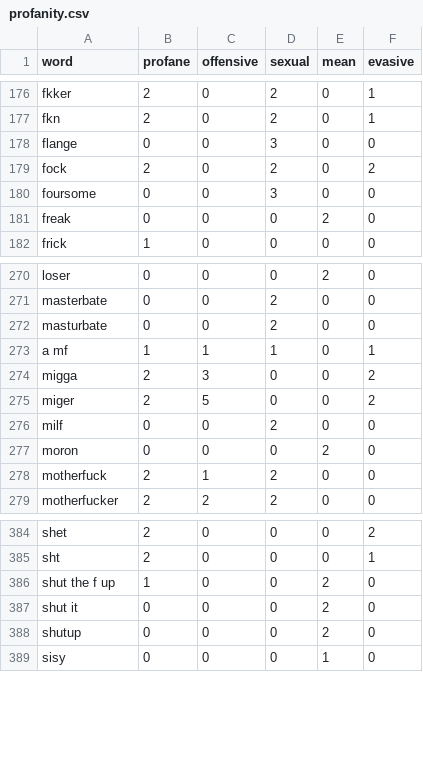
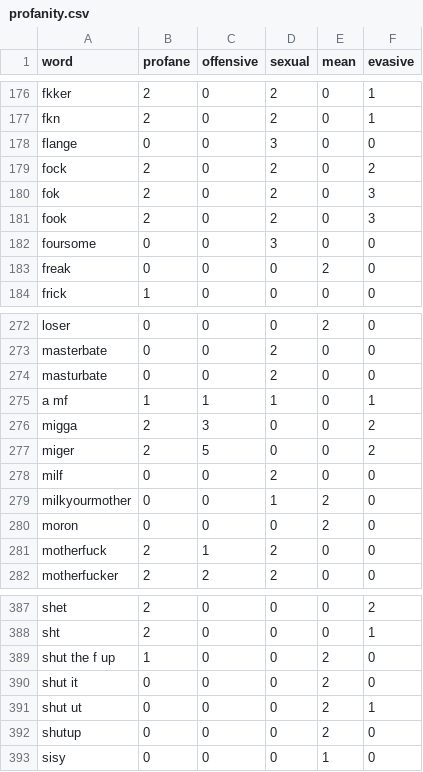
Before and after one commit to finnbear/rustrict, a CSV file: src/profanity.csv, drawn as a sheet; only a part is shown, gaps mark what is left out.

```diff
--- a/src/profanity.csv
+++ b/src/profanity.csv
@@ -179,2 +179,4 @@ flange,0,0,3,0,0
 fock,2,0,2,0,2
+fok,2,0,2,0,3
+fook,2,0,2,0,3
 foursome,0,0,3,0,0
@@ -276,2 +278,3 @@ miger,2,5,0,0,2
 milf,0,0,2,0,0
+milkyourmother,0,0,1,2,0
 moron,0,0,0,2,0
@@ -387,2 +390,3 @@ shut the f up,1,0,0,2,0
 shut it,0,0,0,2,0
+shut ut,0,0,0,2,1
 shutup,0,0,0,2,0
```
Also changed, not shown: 10 other files.
